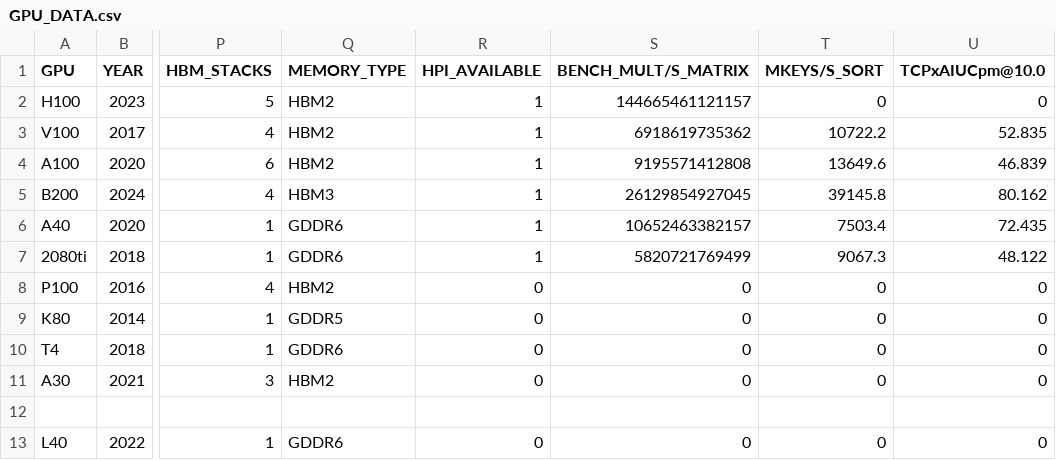
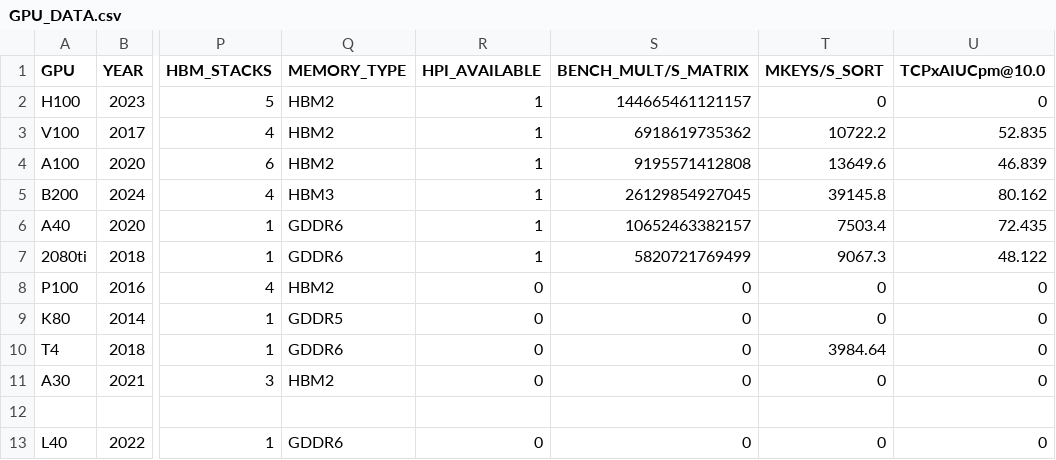
Before and after one commit to hpides/gpu-lifecycle-analysis, a CSV file: GPU_DATA.csv, drawn as a sheet; only a part is shown, gaps mark what is left out; the diff names each change by its address in the sheet, - before the commit and + after, or states it on an @@ line.

Commit message:
add sorting value for T4

```diff
--- a/GPU_DATA.csv
+++ b/GPU_DATA.csv
-T10 (MKEYS/S_SORT): 0
+T10 (MKEYS/S_SORT): 3984.64
```
